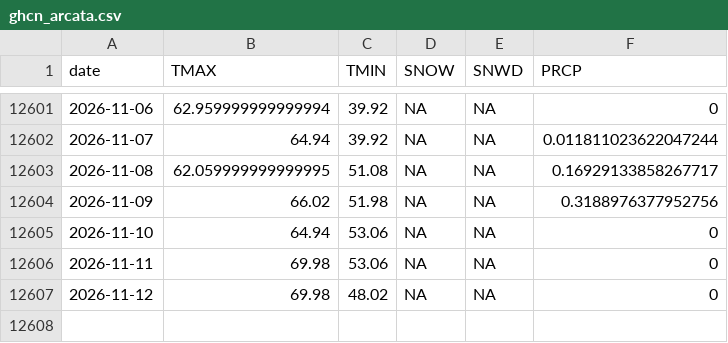
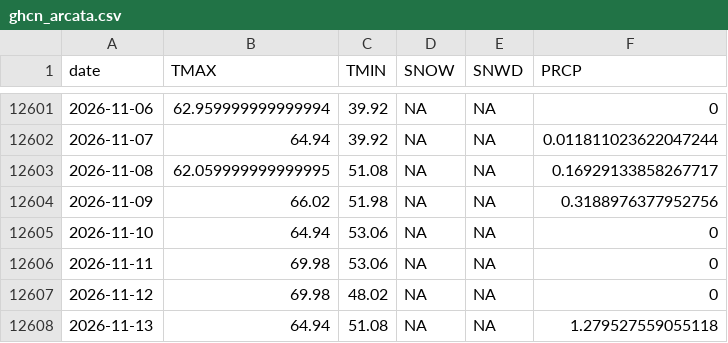
Before and after one commit to adamkc/adamkc.github.io, a CSV file: docs/arcata-weather/ghcn_arcata.csv, drawn as a sheet; only a part is shown, gaps mark what is left out.

```diff
--- a/docs/arcata-weather/ghcn_arcata.csv
+++ b/docs/arcata-weather/ghcn_arcata.csv
@@ -12607 +12607,2 @@ date,TMAX,TMIN,SNOW,SNWD,PRCP
 2026-11-12,69.98,48.02,NA,NA,0
+2026-11-13,64.94,51.08,NA,NA,1.279527559055118
```
Also changed, not shown: 2 other files.
